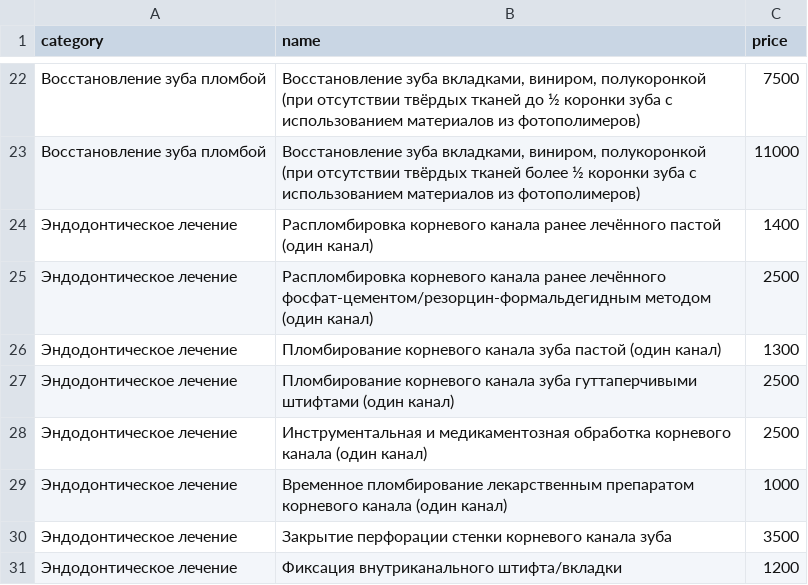
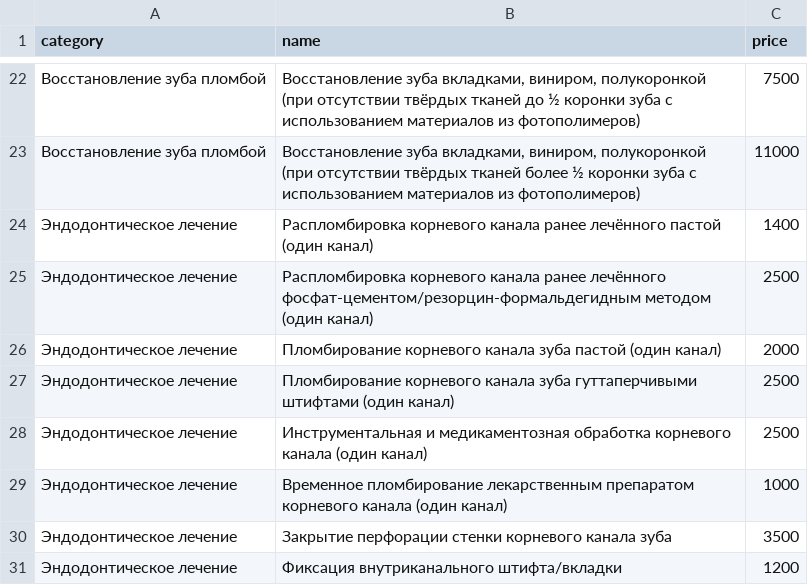
Before and after one commit to albus-dentes/albus-dentes.github.io, a CSV file: prices/export.csv, drawn as a sheet; only a part is shown, gaps mark what is left out.

Commit message:
Update prices

```diff
--- a/prices/export.csv
+++ b/prices/export.csv
@@ -25,3 +25,3 @@ category,name,price
 Эндодонтическое лечение,Распломбировка корневого канала ранее лечённого фосфат-цементом/резорцин-формальдегидным методом (один канал),2500
-Эндодонтическое лечение,Пломбирование корневого канала зуба пастой (один канал),1300
+Эндодонтическое лечение,Пломбирование корневого канала зуба пастой (один канал),2000
 Эндодонтическое лечение,Пломбирование корневого канала зуба гуттаперчивыми штифтами (один канал),2500
```
Also changed, not shown: 1 other file.
